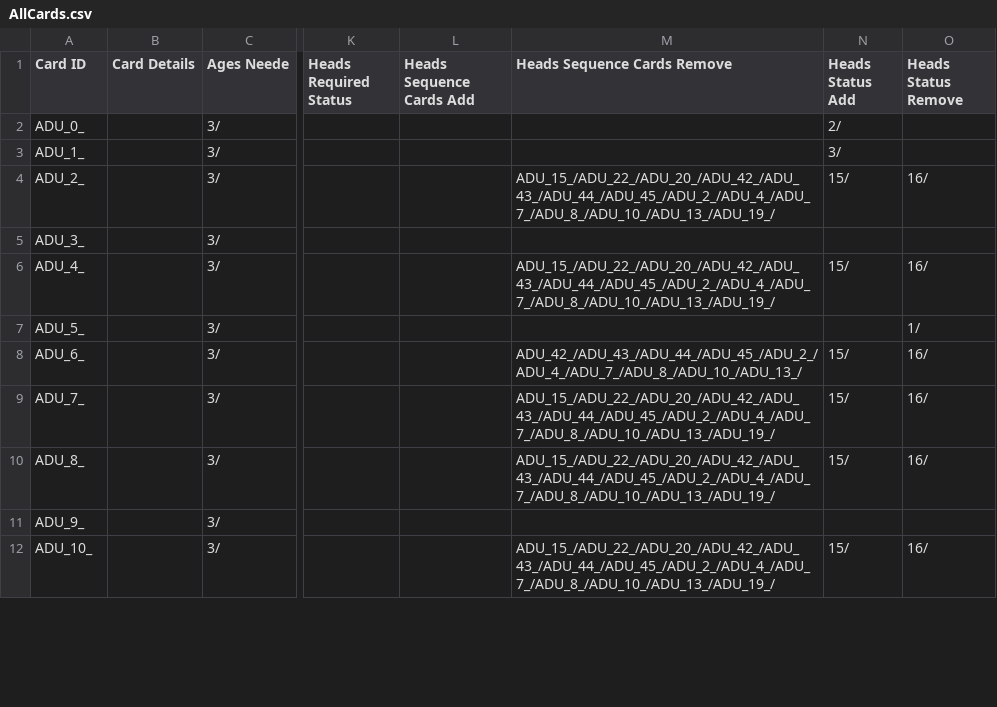
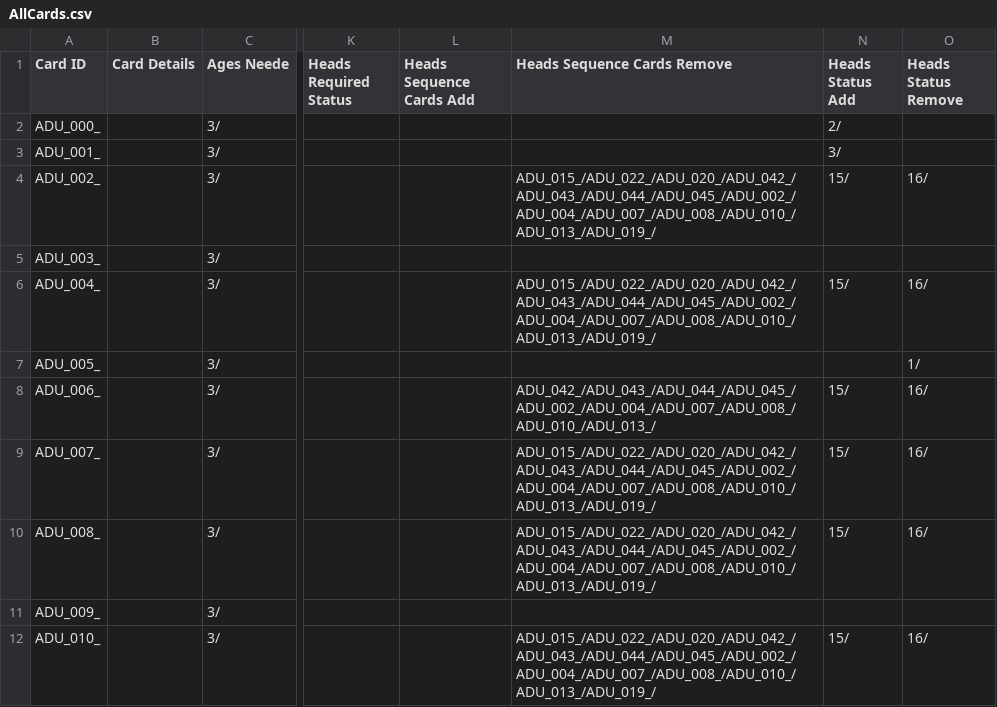
Before and after one commit to PsychoNudalz/BenBonkJam, a CSV file: Assets/Resources/Data/AllCards.csv, drawn as a sheet; only a part is shown, gaps mark what is left out; the diff covers the shown part only; the diff names each change by its address in the sheet, - before the commit and + after, or states it on an @@ line.

```diff
--- a/Assets/Resources/Data/AllCards.csv
+++ b/Assets/Resources/Data/AllCards.csv
-A2 (Card ID): ADU_0_
+A2 (Card ID): ADU_000_
-A3 (Card ID): ADU_1_
+A3 (Card ID): ADU_001_
-A4 (Card ID): ADU_2_
+A4 (Card ID): ADU_002_
-M4 (Heads Sequence Cards Remove): ADU_15_/ADU_22_/ADU_20_/ADU_42_/ADU_43_/ADU_44_/ADU_45_/ADU_2_/ADU_4_/ADU_7_/ADU_8_/ADU_10_/ADU_13_/ADU_19_/
+M4 (Heads Sequence Cards Remove): ADU_015_/ADU_022_/ADU_020_/ADU_042_/ADU_043_/ADU_044_/ADU_045_/ADU_002_/ADU_004_/ADU_007_/ADU_008_/ADU_010_/ADU_013_/ADU_019_/
-A5 (Card ID): ADU_3_
+A5 (Card ID): ADU_003_
-A6 (Card ID): ADU_4_
+A6 (Card ID): ADU_004_
-M6 (Heads Sequence Cards Remove): ADU_15_/ADU_22_/ADU_20_/ADU_42_/ADU_43_/ADU_44_/ADU_45_/ADU_2_/ADU_4_/ADU_7_/ADU_8_/ADU_10_/ADU_13_/ADU_19_/
+M6 (Heads Sequence Cards Remove): ADU_015_/ADU_022_/ADU_020_/ADU_042_/ADU_043_/ADU_044_/ADU_045_/ADU_002_/ADU_004_/ADU_007_/ADU_008_/ADU_010_/ADU_013_/ADU_019_/
-A7 (Card ID): ADU_5_
+A7 (Card ID): ADU_005_
-A8 (Card ID): ADU_6_
+A8 (Card ID): ADU_006_
-M8 (Heads Sequence Cards Remove): ADU_42_/ADU_43_/ADU_44_/ADU_45_/ADU_2_/ADU_4_/ADU_7_/ADU_8_/ADU_10_/ADU_13_/
+M8 (Heads Sequence Cards Remove): ADU_042_/ADU_043_/ADU_044_/ADU_045_/ADU_002_/ADU_004_/ADU_007_/ADU_008_/ADU_010_/ADU_013_/
-A9 (Card ID): ADU_7_
+A9 (Card ID): ADU_007_
-M9:M10 (Heads Sequence Cards Remove): ADU_15_/ADU_22_/ADU_20_/ADU_42_/ADU_43_/ADU_44_/ADU_45_/ADU_2_/ADU_4_/ADU_7_/ADU_8_/ADU_10_/ADU_13_/ADU_19_/
+M9:M10 (Heads Sequence Cards Remove): ADU_015_/ADU_022_/ADU_020_/ADU_042_/ADU_043_/ADU_044_/ADU_045_/ADU_002_/ADU_004_/ADU_007_/ADU_008_/ADU_010_/ADU_013_/ADU_019_/
-A10 (Card ID): ADU_8_
+A10 (Card ID): ADU_008_
-A11 (Card ID): ADU_9_
+A11 (Card ID): ADU_009_
-A12 (Card ID): ADU_10_
+A12 (Card ID): ADU_010_
-M12 (Heads Sequence Cards Remove): ADU_15_/ADU_22_/ADU_20_/ADU_42_/ADU_43_/ADU_44_/ADU_45_/ADU_2_/ADU_4_/ADU_7_/ADU_8_/ADU_10_/ADU_13_/ADU_19_/
+M12 (Heads Sequence Cards Remove): ADU_015_/ADU_022_/ADU_020_/ADU_042_/ADU_043_/ADU_044_/ADU_045_/ADU_002_/ADU_004_/ADU_007_/ADU_008_/ADU_010_/ADU_013_/ADU_019_/
```
Also changed, not shown: 123 edited cells elsewhere in this file, 13 other files.
